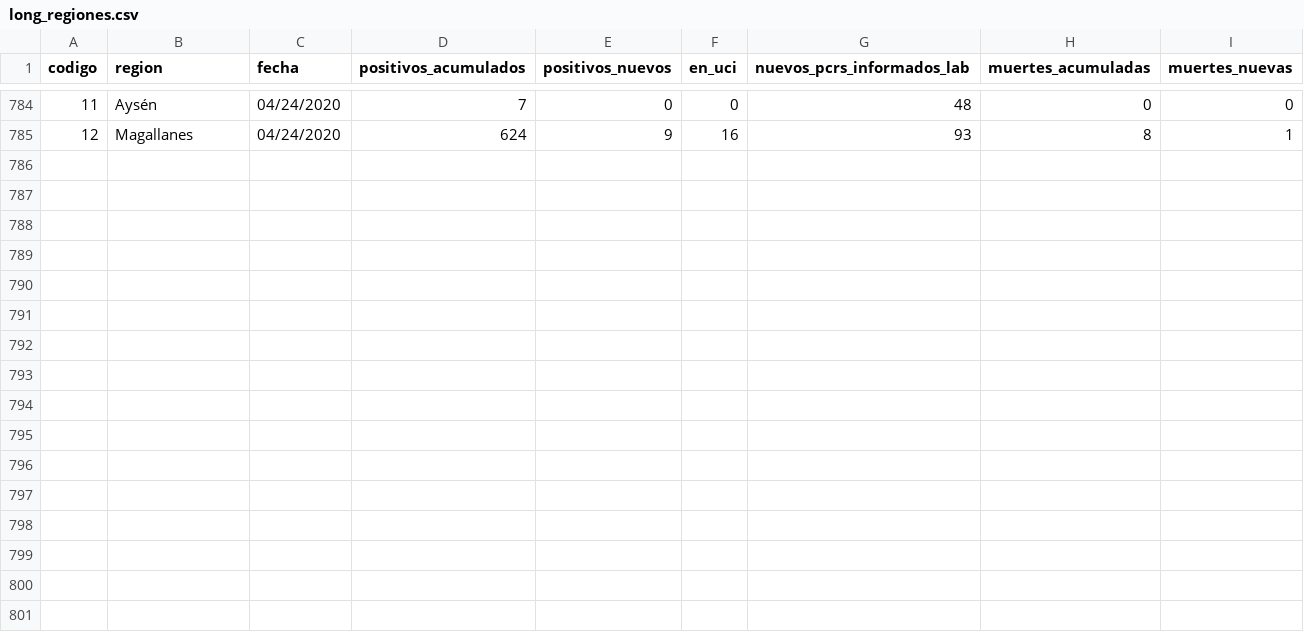
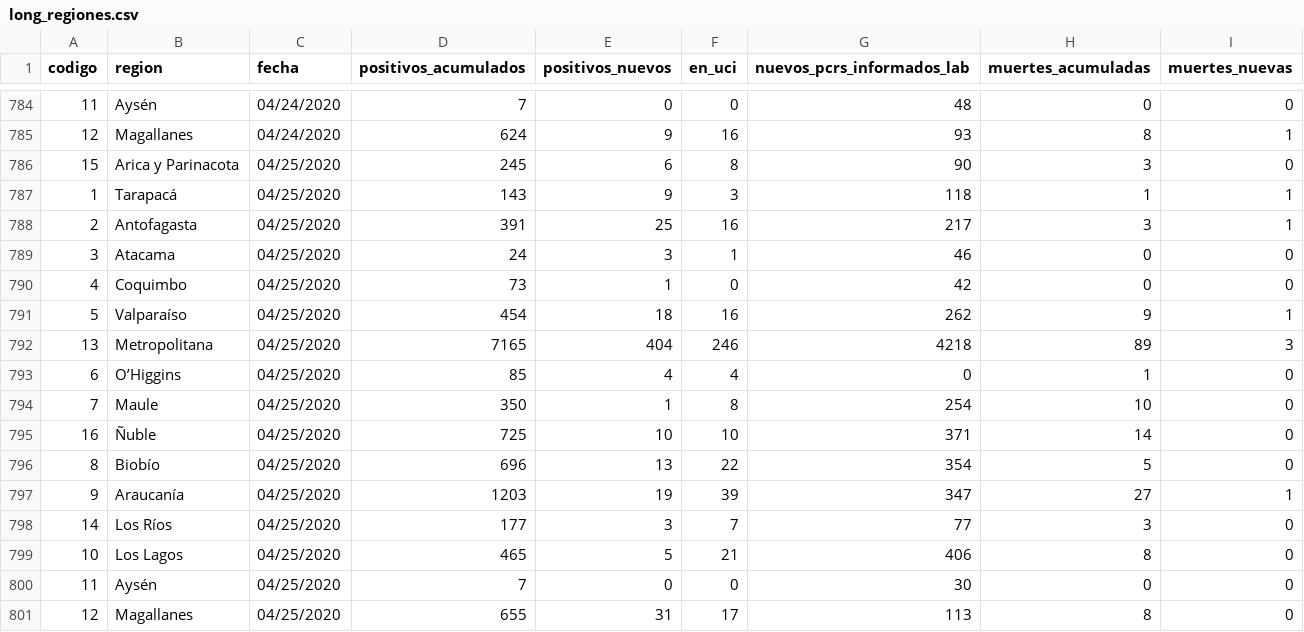
Before and after one commit to jorgeperezrojas/covid19-data, a CSV file: csv/long_regiones.csv, drawn as a sheet; only a part is shown, gaps mark what is left out.

Commit message:
agregado long_regions.csv al 25/04

```diff
--- a/csv/long_regiones.csv
+++ b/csv/long_regiones.csv
@@ -785 +785,17 @@ codigo,region,fecha,positivos_acumulados,positivos_nuevos,en_uci,nuevos_pcrs_inf
 12,Magallanes,04/24/2020,624,9,16,93,8,1
+15,Arica y Parinacota,04/25/2020,245,6,8,90,3,0
+1,Tarapacá,04/25/2020,143,9,3,118,1,1
+2,Antofagasta,04/25/2020,391,25,16,217,3,1
+3,Atacama,04/25/2020,24,3,1,46,0,0
+4,Coquimbo,04/25/2020,73,1,0,42,0,0
+5,Valparaíso,04/25/2020,454,18,16,262,9,1
+13,Metropolitana,04/25/2020,7165,404,246,4218,89,3
+6,O’Higgins,04/25/2020,85,4,4,0,1,0
+7,Maule,04/25/2020,350,1,8,254,10,0
+16,Ñuble,04/25/2020,725,10,10,371,14,0
+8,Biobío,04/25/2020,696,13,22,354,5,0
+9,Araucanía,04/25/2020,1203,19,39,347,27,1
+14,Los Ríos,04/25/2020,177,3,7,77,3,0
+10,Los Lagos,04/25/2020,465,5,21,406,8,0
+11,Aysén,04/25/2020,7,0,0,30,0,0
+12,Magallanes,04/25/2020,655,31,17,113,8,0
```
